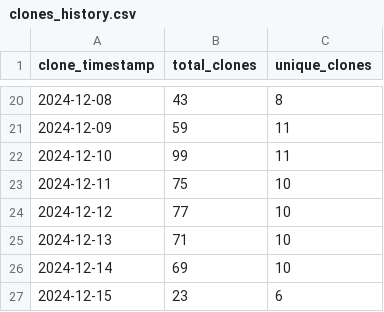
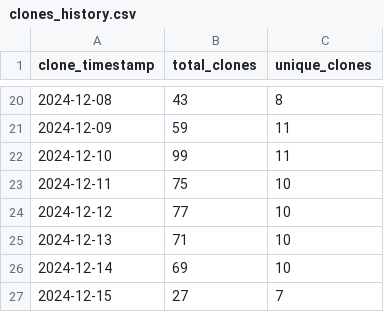
Before and after one commit to ionutms/KiCAD_Symbol_Generator, a CSV file: repo_traffic_data/clones_history.csv, drawn as a sheet; only a part is shown, gaps mark what is left out.

Commit message:
Update clone and visitor statistics for 2024-12-15 10:16:36 EET

```diff
--- a/repo_traffic_data/clones_history.csv
+++ b/repo_traffic_data/clones_history.csv
@@ -26,2 +26,2 @@ clone_timestamp,total_clones,unique_clones
 "2024-12-14",69,10
-"2024-12-15",23,6
+"2024-12-15",27,7
```
